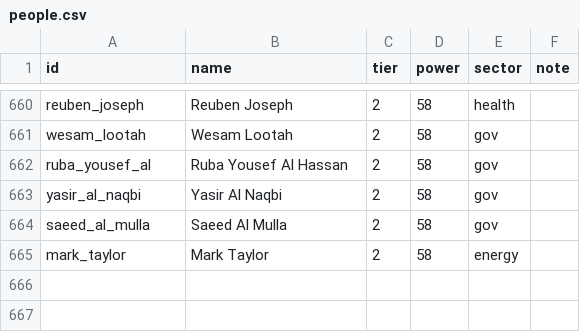
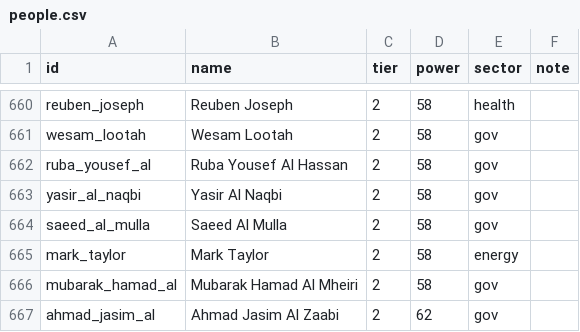
Before and after one commit to qizhangumich/power_network, a CSV file: data/people.csv, drawn as a sheet; only a part is shown, gaps mark what is left out.

```diff
--- a/data/people.csv
+++ b/data/people.csv
@@ -665 +665,3 @@ saeed_al_mulla,Saeed Al Mulla,2,58,gov,
 mark_taylor,Mark Taylor,2,58,energy,
+mubarak_hamad_al,Mubarak Hamad Al Mheiri,2,58,gov,
+ahmad_jasim_al,Ahmad Jasim Al Zaabi,2,62,gov,
```
Also changed, not shown: data/backfill_queue.csv, data/institution_candidates.csv, 19 other files.
